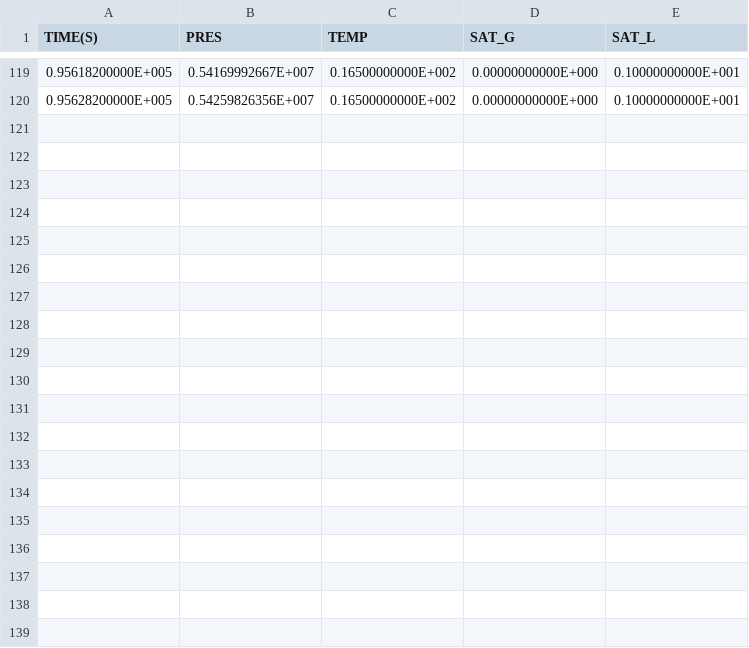
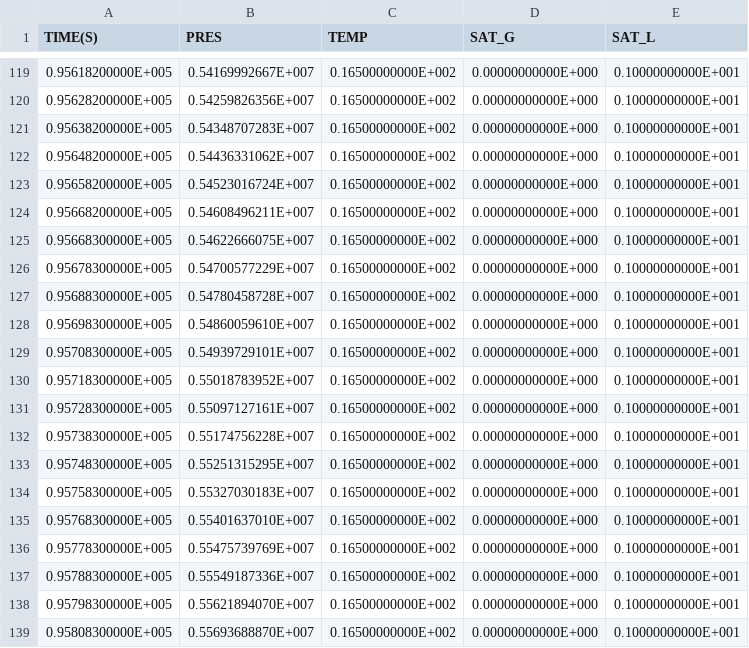
Before and after one commit to kiyoomogi/FS-C, a CSV file: coupled_model/3_THM/FOFT_A7782.csv, drawn as a sheet; only a part is shown, gaps mark what is left out; the diff covers the shown part only.

Commit message:
porosity model but no permeability model

```diff
--- a/coupled_model/3_THM/FOFT_A7782.csv
+++ b/coupled_model/3_THM/FOFT_A7782.csv
@@ -120 +120,20 @@
   0.95628200000E+005,  0.54259826356E+007,  0.16500000000E+002,  0.00000000000E+000,  0.10000000000E+001
+  0.95638200000E+005,  0.54348707283E+007,  0.16500000000E+002,  0.00000000000E+000,  0.10000000000E+001
+  0.95648200000E+005,  0.54436331062E+007,  0.16500000000E+002,  0.00000000000E+000,  0.10000000000E+001
+  0.95658200000E+005,  0.54523016724E+007,  0.16500000000E+002,  0.00000000000E+000,  0.10000000000E+001
+  0.95668200000E+005,  0.54608496211E+007,  0.16500000000E+002,  0.00000000000E+000,  0.10000000000E+001
+  0.95668300000E+005,  0.54622666075E+007,  0.16500000000E+002,  0.00000000000E+000,  0.10000000000E+001
+  0.95678300000E+005,  0.54700577229E+007,  0.16500000000E+002,  0.00000000000E+000,  0.10000000000E+001
+  0.95688300000E+005,  0.54780458728E+007,  0.16500000000E+002,  0.00000000000E+000,  0.10000000000E+001
+  0.95698300000E+005,  0.54860059610E+007,  0.16500000000E+002,  0.00000000000E+000,  0.10000000000E+001
+  0.95708300000E+005,  0.54939729101E+007,  0.16500000000E+002,  0.00000000000E+000,  0.10000000000E+001
+  0.95718300000E+005,  0.55018783952E+007,  0.16500000000E+002,  0.00000000000E+000,  0.10000000000E+001
+  0.95728300000E+005,  0.55097127161E+007,  0.16500000000E+002,  0.00000000000E+000,  0.10000000000E+001
+  0.95738300000E+005,  0.55174756228E+007,  0.16500000000E+002,  0.00000000000E+000,  0.10000000000E+001
+  0.95748300000E+005,  0.55251315295E+007,  0.16500000000E+002,  0.00000000000E+000,  0.10000000000E+001
+  0.95758300000E+005,  0.55327030183E+007,  0.16500000000E+002,  0.00000000000E+000,  0.10000000000E+001
+  0.95768300000E+005,  0.55401637010E+007,  0.16500000000E+002,  0.00000000000E+000,  0.10000000000E+001
+  0.95778300000E+005,  0.55475739769E+007,  0.16500000000E+002,  0.00000000000E+000,  0.10000000000E+001
+  0.95788300000E+005,  0.55549187336E+007,  0.16500000000E+002,  0.00000000000E+000,  0.10000000000E+001
+  0.95798300000E+005,  0.55621894070E+007,  0.16500000000E+002,  0.00000000000E+000,  0.10000000000E+001
+  0.95808300000E+005,  0.55693688870E+007,  0.16500000000E+002,  0.00000000000E+000,  0.10000000000E+001
```
Also changed, not shown: 21 added rows elsewhere in this file, coupled_model/3_THM/FOFT_A7797.csv, coupled_model/3_THM/FOFT_A8M89.csv, 3 other files.
